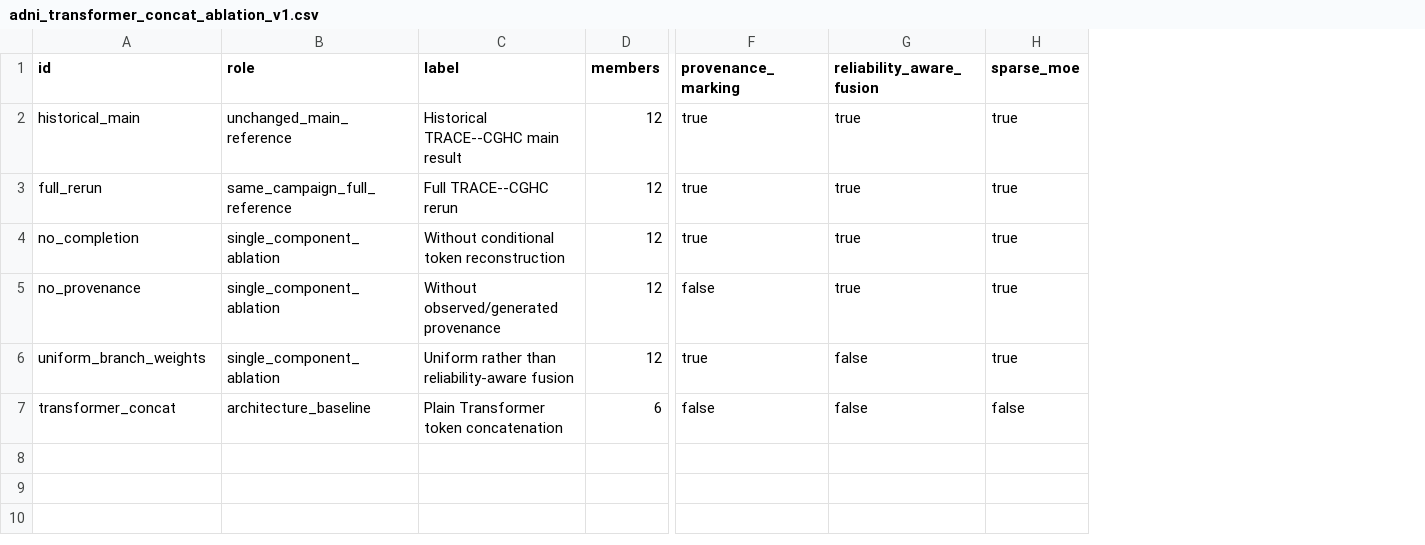
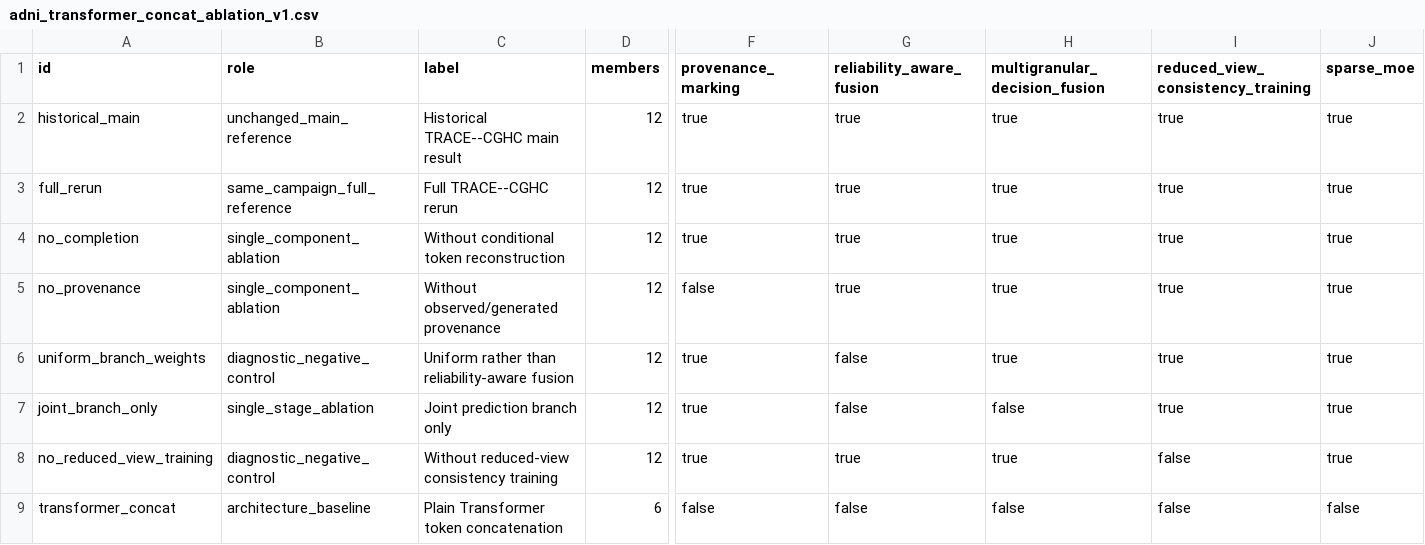
Before and after one commit to stamford666/CERD, a CSV file: results/adni_transformer_concat_ablation_v1.csv, drawn as a sheet; only a part is shown, gaps mark what is left out; rows hold the shown columns only; the diff names each change by its address in the sheet, - before the commit and + after, or states it on an @@ line.

Commit message:
Add stage-removal ADNI ablation results

```diff
--- a/results/adni_transformer_concat_ablation_v1.csv
+++ b/results/adni_transformer_concat_ablation_v1.csv
+column H (multigranular_decision_fusion), rows 2-6: all true; row 9: false
+column I, rows 1-6: reduced_view_consistency_training | true | true | true | true | true; row 9: false
-B6 (role): single_component_ablation
+B6 (role): diagnostic_negative_control
+row 7: joint_branch_only | single_stage_ablation | Joint prediction branch only | 12 | true | false | false | true | true
+row 8: no_reduced_view_training | diagnostic_negative_control | Without reduced-view consistency training | 12 | true | true | true | false | true
```
Also changed, not shown: 1 other file.
